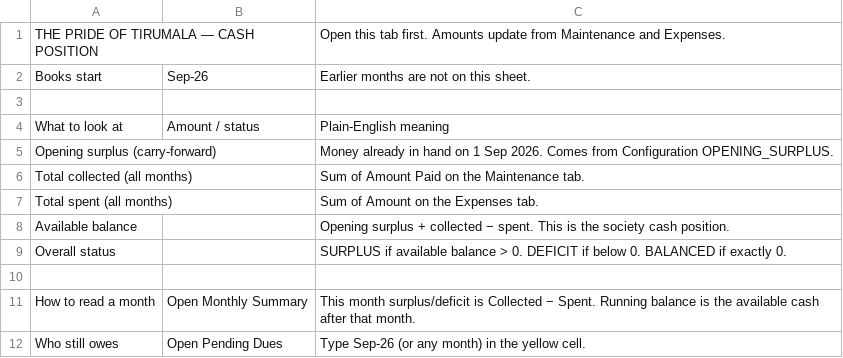
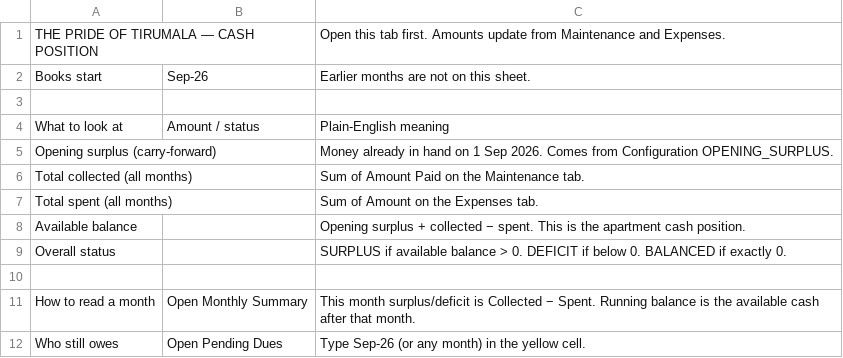
Before and after one commit to theprideoftirumala/AppartmentApp, a CSV file: test-fixtures/APP-TPT-Tracker/Balance.csv, drawn as a sheet.

```diff
--- a/test-fixtures/APP-TPT-Tracker/Balance.csv
+++ b/test-fixtures/APP-TPT-Tracker/Balance.csv
@@ -7,3 +7,3 @@ Total collected (all months),,Sum of Amount Paid on the Maintenance tab.
 Total spent (all months),,Sum of Amount on the Expenses tab.
-Available balance,,Opening surplus + collected − spent. This is the society cash position.
+Available balance,,Opening surplus + collected − spent. This is the apartment cash position.
 Overall status,,SURPLUS if available balance > 0. DEFICIT if below 0. BALANCED if exactly 0.
```
Also changed, not shown: test-fixtures/APP-TPT-Tracker/Guide.csv, 13 other files.
